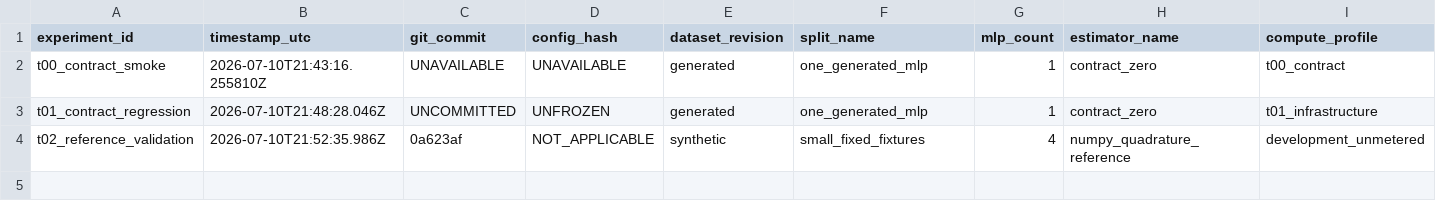
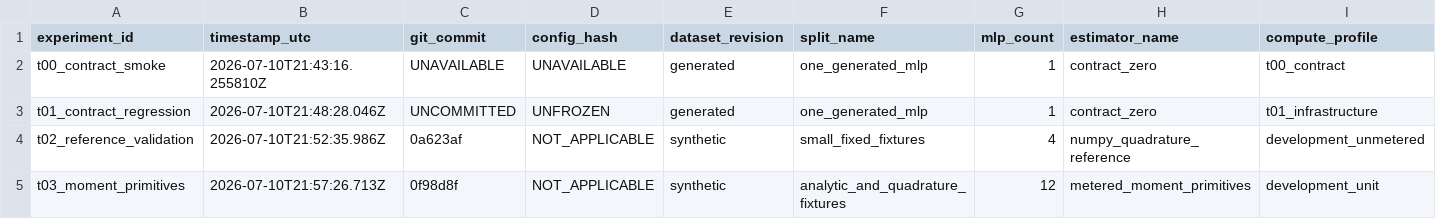
Before and after one commit to Shoryamishra61/SphereMLP, a CSV file: manifests/experiments.csv, drawn as a sheet; only a part is shown; rows hold the shown columns only; the diff names each change by its address in the sheet, - before the commit and + after, or states it on an @@ line.

```diff
--- a/manifests/experiments.csv
+++ b/manifests/experiments.csv
+row 5: t03_moment_primitives | 2026-07-10T21:57:26.713Z | 0f98d8f | NOT_APPLICABLE | synthetic | analytic_and_quadrature_fixtures | 12 | metered_moment_primitives | development_unit
```
Also changed, not shown: 6 other files.
